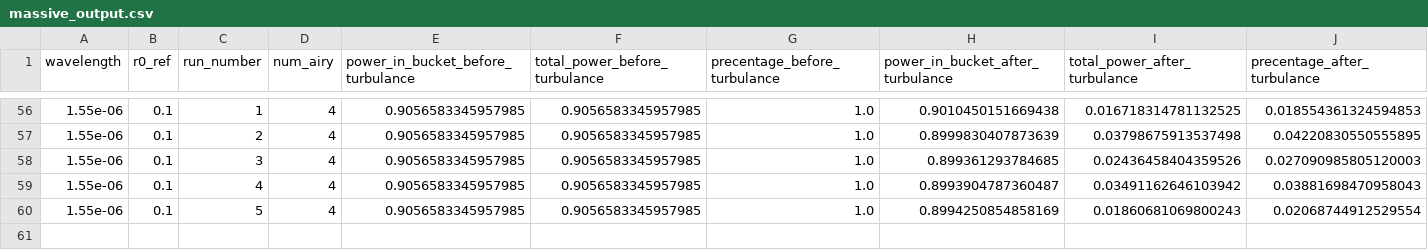
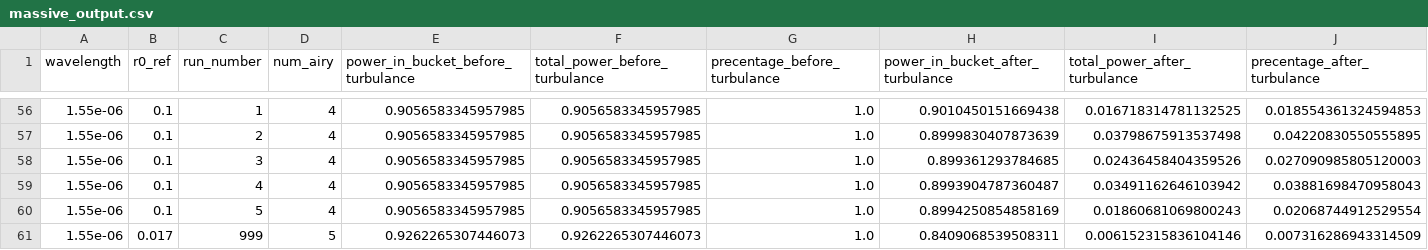
Before and after one commit to yizharf9/qkd, a CSV file: oct_2025/Data/massive_output.csv, drawn as a sheet; only a part is shown, gaps mark what is left out; rows hold the shown columns only; the diff names each change by its address in the sheet, - before the commit and + after, or states it on an @@ line.

```diff
--- a/oct_2025/Data/massive_output.csv
+++ b/oct_2025/Data/massive_output.csv
+row 61: 1.55e-06 | 0.017 | 999 | 5 | 0.9262265307446073 | 0.9262265307446073 | 1.0 | 0.8409068539508311 | 0.006152315836104146 | 0.007316286943314509
```
Also changed, not shown: 19 other files.
